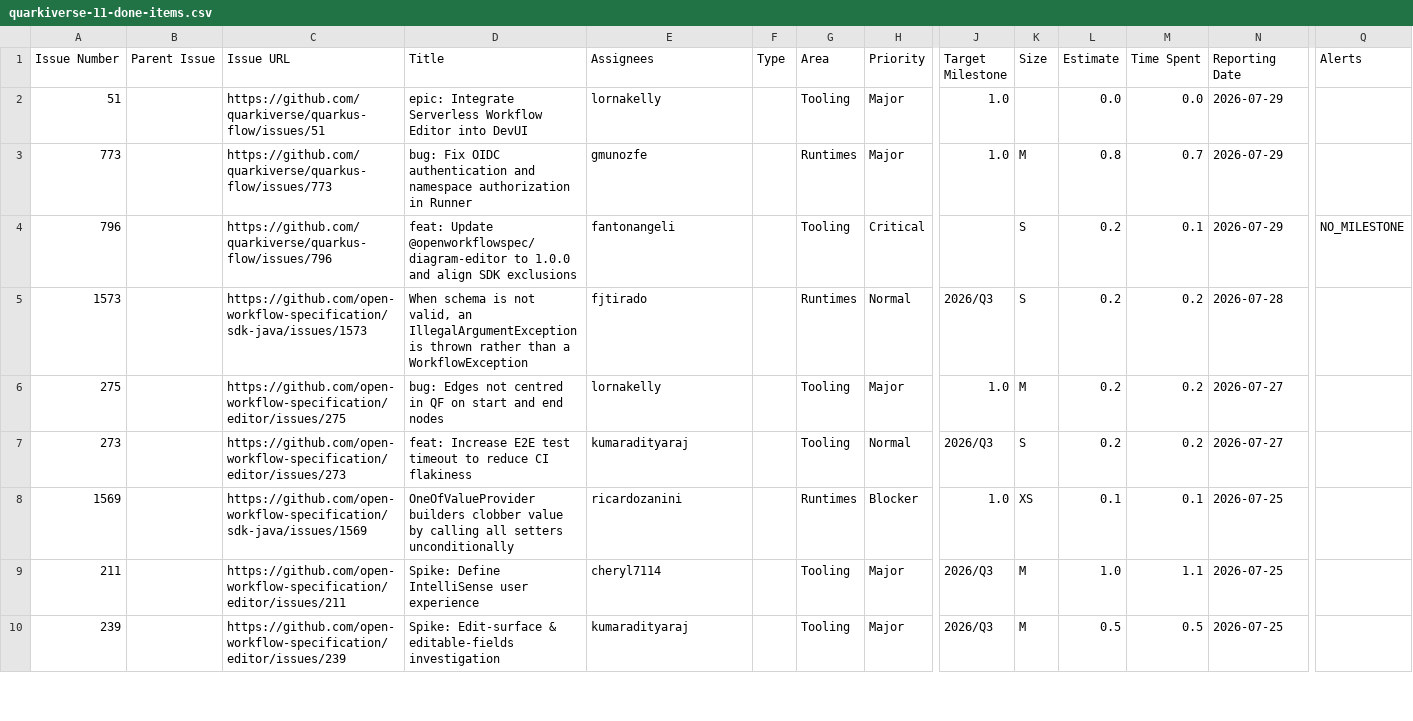
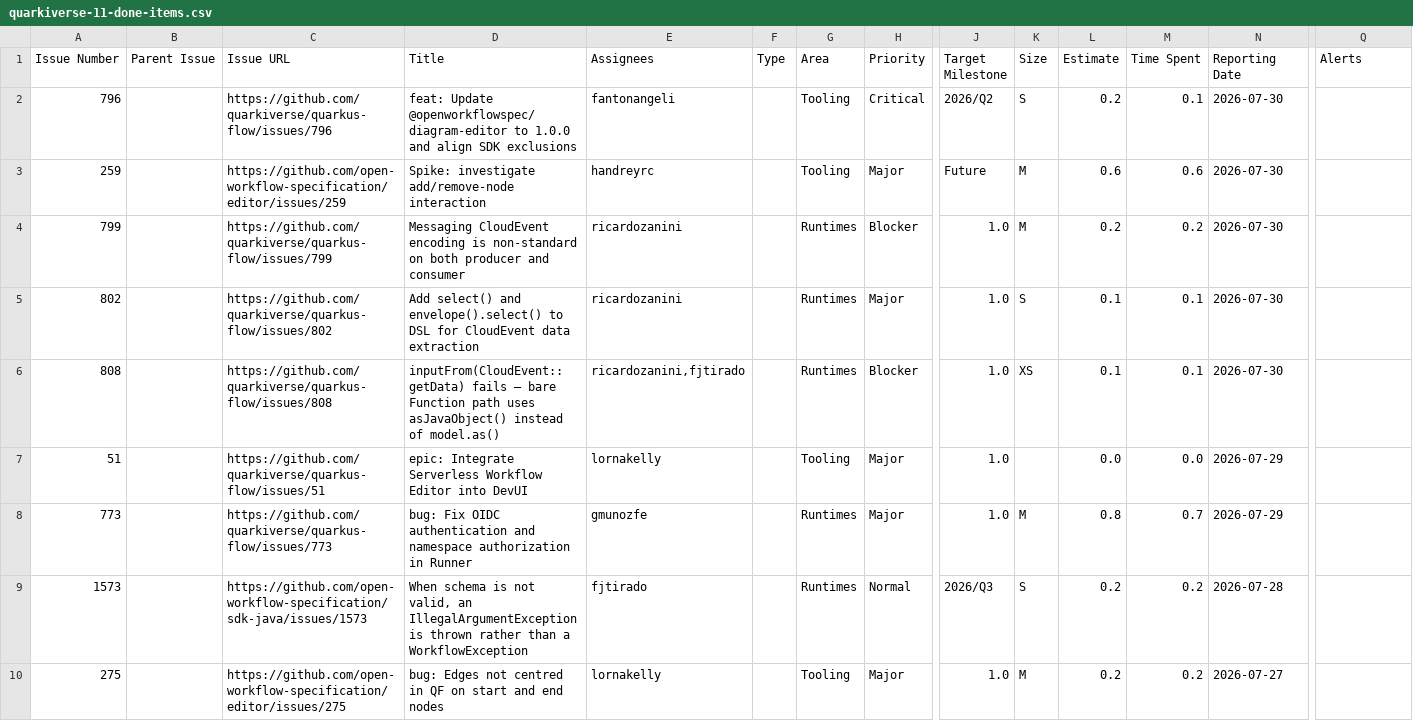
Before and after one commit to kubesmarts/pm-automations, a CSV file: exports/quarkiverse-11-done-items.csv, drawn as a sheet; only a part is shown, gaps mark what is left out; the shorter side is filled out with more unchanged rows; removed rows and columns are numbered as before the commit, all else as after; rows hold the shown columns only; the diff names each change by its address in the sheet, - before the commit and + after, or states it on an @@ line.

```diff
--- a/exports/quarkiverse-11-done-items.csv
+++ b/exports/quarkiverse-11-done-items.csv
+row 2: 796 |  | https://github.com/quarkiverse/quarkus-flow/issues/796 | feat: Update @openworkflowspec/diagram-editor to 1.0.0 and align SDK exclusions | fantonangeli |  | Tooling | Critical | 2026/Q2 | S | 0.2 | 0.1 | 2026-07-30
+row 3: 259 |  | https://github.com/open-workflow-specification/editor/issues/259 | Spike: investigate add/remove-node interaction | handreyrc |  | Tooling | Major | Future | M | 0.6 | 0.6 | 2026-07-30
+row 4: 799 |  | https://github.com/quarkiverse/quarkus-flow/issues/799 | Messaging CloudEvent encoding is non-standard on both producer and consumer | ricardozanini |  | Runtimes | Blocker | 1.0 | M | 0.2 | 0.2 | 2026-07-30
+row 5: 802 |  | https://github.com/quarkiverse/quarkus-flow/issues/802 | Add select() and envelope().select() to DSL for CloudEvent data extraction | ricardozanini |  | Runtimes | Major | 1.0 | S | 0.1 | 0.1 | 2026-07-30
+row 6: 808 |  | https://github.com/quarkiverse/quarkus-flow/issues/808 | inputFrom(CloudEvent::getData) fails — bare Function path uses asJavaObject() instead of model.as() | ricardozanini,fjtirado |  | Runtimes | Blocker | 1.0 | XS | 0.1 | 0.1 | 2026-07-30
-row 4: 796 |  | https://github.com/quarkiverse/quarkus-flow/issues/796 | feat: Update @openworkflowspec/diagram-editor to 1.0.0 and align SDK exclusions | fantonangeli |  | Tooling | Critical |  | S | 0.2 | 0.1 | 2026-07-29 | NO_MILESTONE
```
Also changed, not shown: exports/kiegroup-9-done-items.csv.
